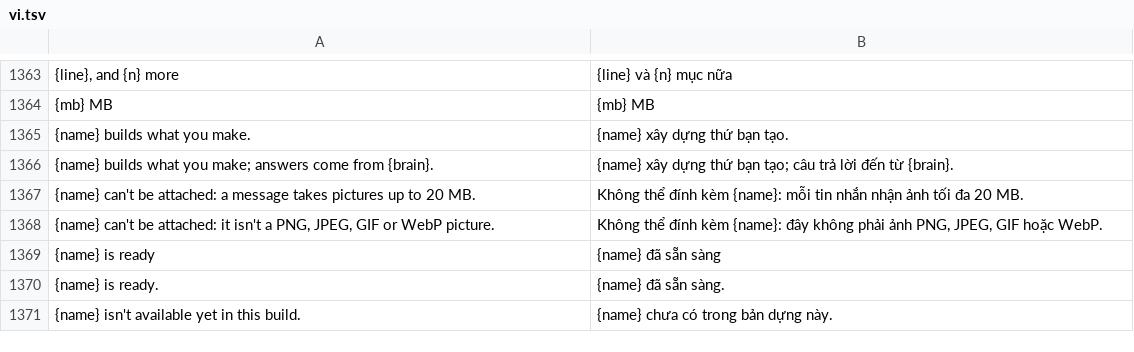
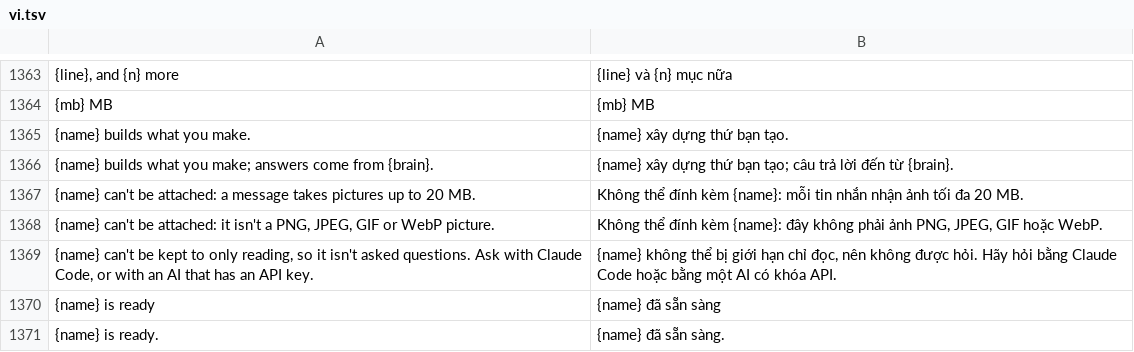
Before and after one commit to 1T0day/craft-anything, a TSV file: crates/ui-egui/src/i18n/vi.tsv, drawn as a sheet; only a part is shown, gaps mark what is left out; the shorter side is filled out with more unchanged rows; the diff names each change by its address in the sheet, - before the commit and + after, or states it on an @@ line.

```diff
--- a/crates/ui-egui/src/i18n/vi.tsv
+++ b/crates/ui-egui/src/i18n/vi.tsv
+row 1369: {name} can't be kept to only reading, so it isn't asked questions. Ask with Claude Code, or with an AI that has an API key. | {name} không thể bị giới hạn chỉ đọc, nên không được hỏi. Hãy hỏi bằng Claude Code hoặc bằng một AI có khóa API.
```
Also changed, not shown: crates/ui-egui/src/i18n/de.tsv, crates/ui-egui/src/i18n/ka.tsv, 16 other files.
